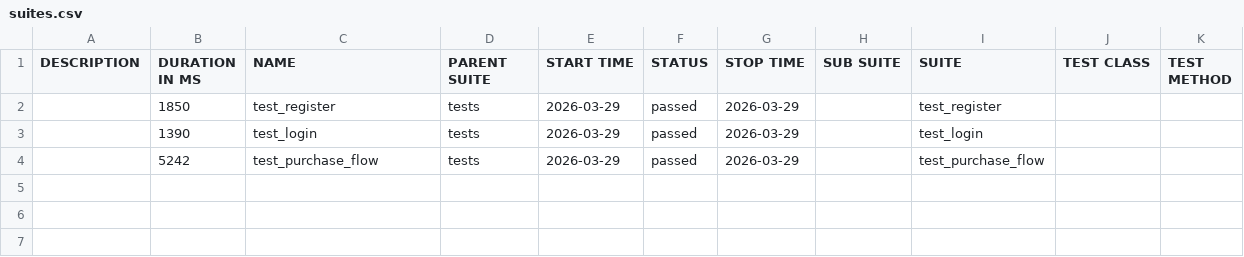
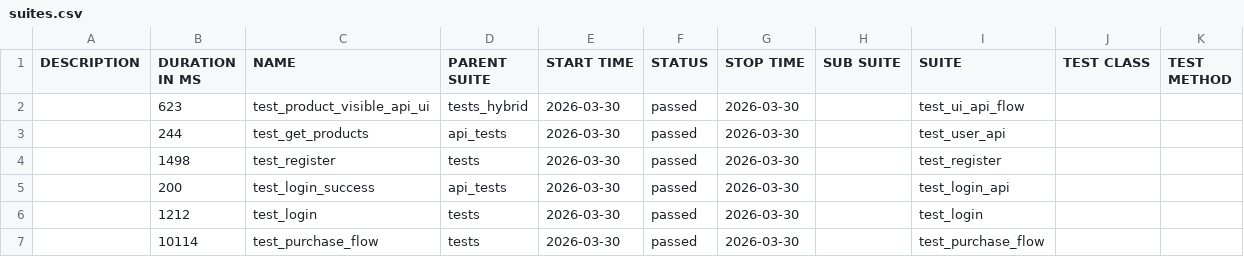
Before and after one commit to CypherMorgan/demowebshop-e2e-selenium-pytest, a CSV file: data/suites.csv, drawn as a sheet.

```diff
--- a/data/suites.csv
+++ b/data/suites.csv
@@ -1,4 +1,7 @@
 "DESCRIPTION","DURATION IN MS","NAME","PARENT SUITE","START TIME","STATUS","STOP TIME","SUB SUITE","SUITE","TEST CLASS","TEST METHOD"
-"","1850","test_register","tests","2026-03-29","passed","2026-03-29","","test_register","",""
-"","1390","test_login","tests","2026-03-29","passed","2026-03-29","","test_login","",""
-"","5242","test_purchase_flow","tests","2026-03-29","passed","2026-03-29","","test_purchase_flow","",""
+"","623","test_product_visible_api_ui","tests_hybrid","2026-03-30","passed","2026-03-30","","test_ui_api_flow","",""
+"","244","test_get_products","api_tests","2026-03-30","passed","2026-03-30","","test_user_api","",""
+"","1498","test_register","tests","2026-03-30","passed","2026-03-30","","test_register","",""
+"","200","test_login_success","api_tests","2026-03-30","passed","2026-03-30","","test_login_api","",""
+"","1212","test_login","tests","2026-03-30","passed","2026-03-30","","test_login","",""
+"","10114","test_purchase_flow","tests","2026-03-30","passed","2026-03-30","","test_purchase_flow","",""
```
Also changed, not shown: 52 other files.
